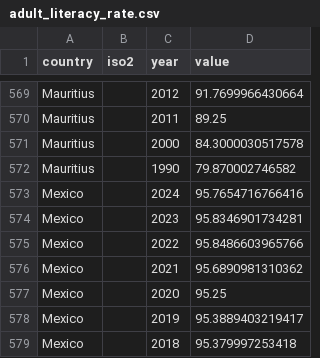
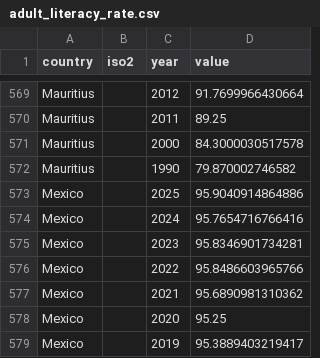
Before and after one commit to ckvfox/realitycheck, a CSV file: data/adult_literacy_rate.csv, drawn as a sheet; only a part is shown, gaps mark what is left out; the shorter side is filled out with more unchanged rows; the diff names each change by its address in the sheet, - before the commit and + after, or states it on an @@ line.

```diff
--- a/data/adult_literacy_rate.csv
+++ b/data/adult_literacy_rate.csv
+row 573: Mexico |  | 2025 | 95.9040914864886
```
Also changed, not shown: data/education_expenditure_of_gdp.csv, data/employment_to_population_ratio.csv, 35 other files.
